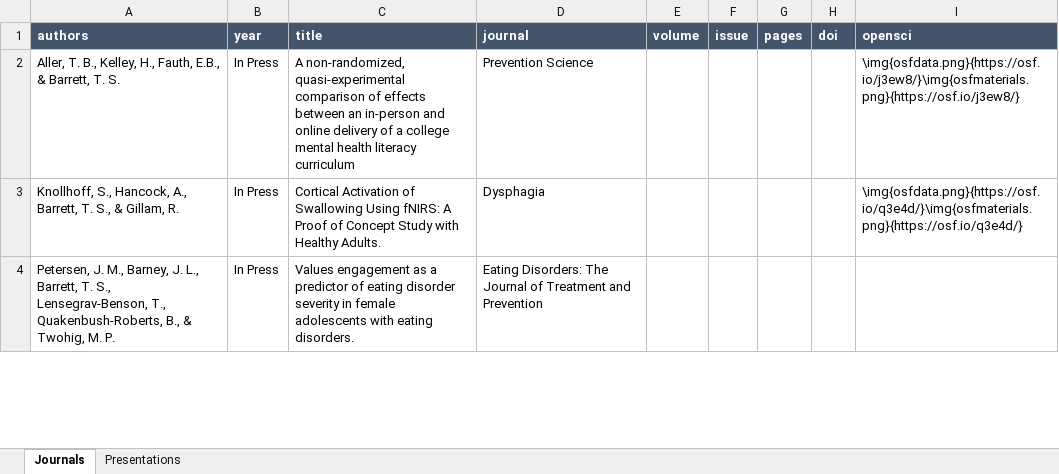
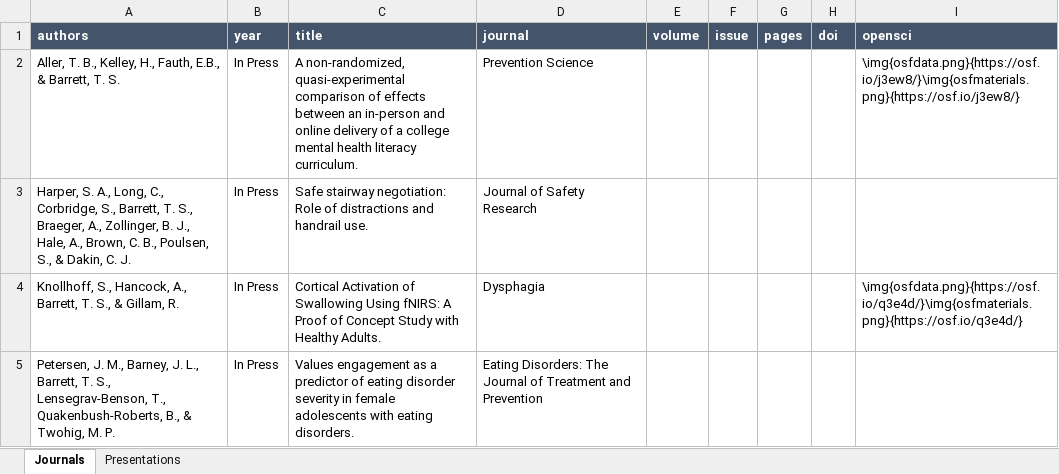
Before and after one commit to TysonStanley/tysonstanley.github.io, an Excel workbook: assets/CV/pubs.xlsx, sheet Journals, drawn as a sheet; only a part is shown; values as stored, in another font and other column widths than the file's, no borders; the diff names each change by its address in the sheet, - before the commit and + after, or states it on an @@ line.

```diff
--- a/assets/CV/pubs.xlsx (sheet Journals)
+++ b/assets/CV/pubs.xlsx (sheet Journals)
-C2 (title): …health literacy curriculum
+C2 (title): …health literacy curriculum.
+row 3: Harper, S. A., Long, C., Corbridge, S., Barrett, T. S., Braeger, A., Zollinger, B. J., Hale, A., Brown, C. B., Poulsen, S., & Dakin, C. J. | In Press | Safe stairway negotiation: Role of distractions and handrail use. | Journal of Safety Research
```
Also changed, not shown: 3 other files.
